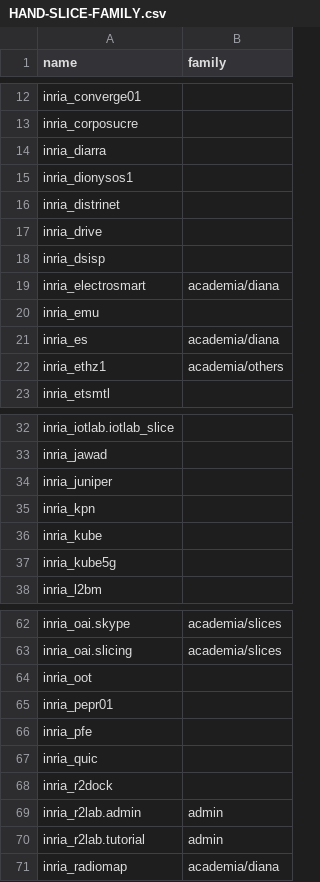
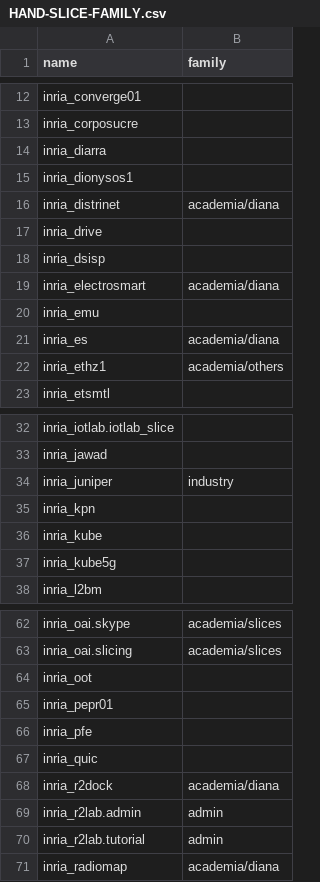
Before and after one commit to fit-r2lab/r2lab.inria.fr, a CSV file: stats/rebuild/HAND-SLICE-FAMILY.csv, drawn as a sheet; only a part is shown, gaps mark what is left out.

Commit message:
3 more slices are tagged

```diff
--- a/stats/rebuild/HAND-SLICE-FAMILY.csv
+++ b/stats/rebuild/HAND-SLICE-FAMILY.csv
@@ -15,3 +15,3 @@ inria_diarra,
 inria_dionysos1,
-inria_distrinet,
+inria_distrinet,academia/diana
 inria_drive,
@@ -33,3 +33,3 @@ inria_iotlab.iotlab_slice,
 inria_jawad,
-inria_juniper,
+inria_juniper,industry
 inria_kpn,
@@ -67,3 +67,3 @@ inria_pfe,
 inria_quic,
-inria_r2dock,
+inria_r2dock,academia/diana
 inria_r2lab.admin,admin
```
